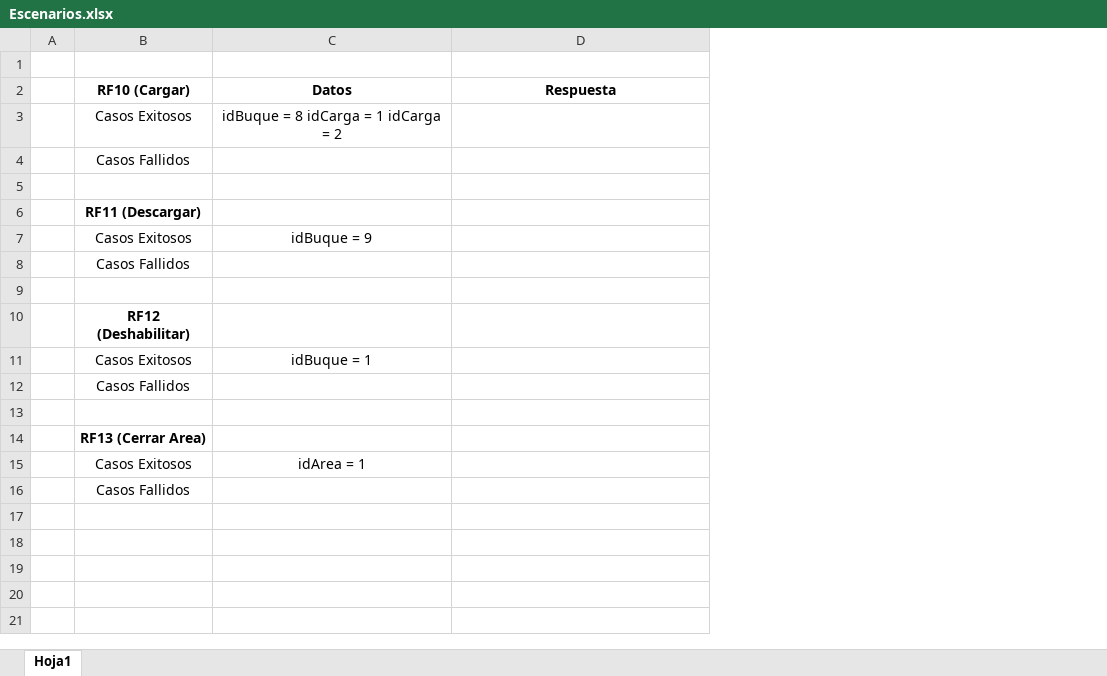
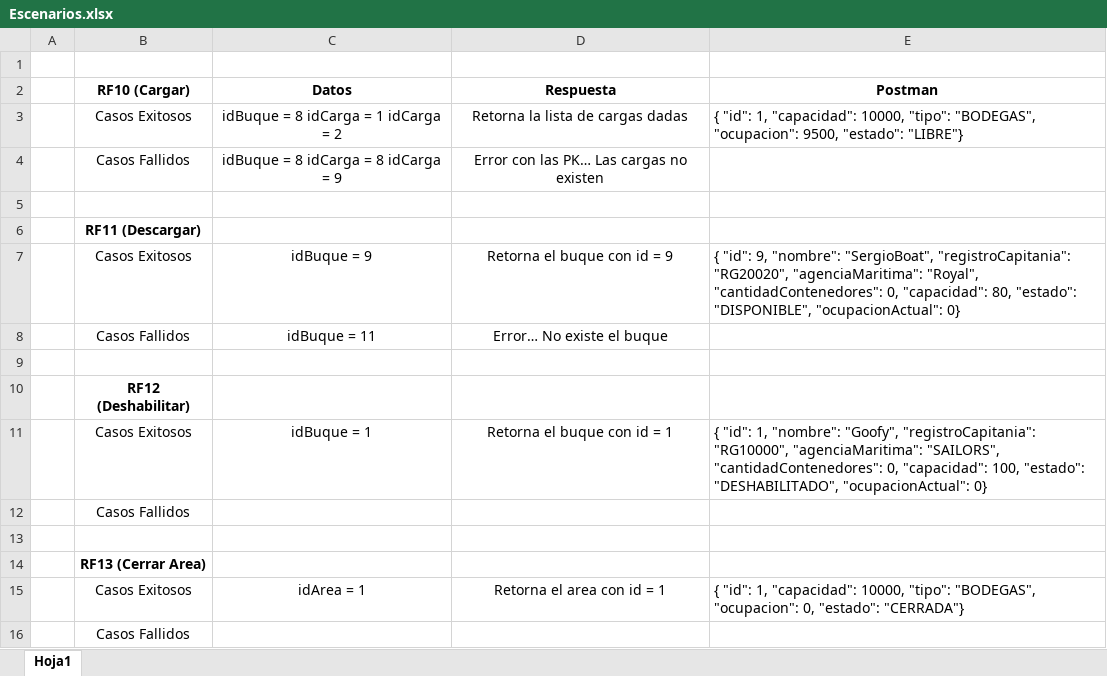
Before and after one commit to strujillo10/PuertoAndes, an Excel workbook: Escenarios.xlsx, sheet Hoja1, drawn as a sheet; values as stored, in another font and other column widths than the file's, no borders; removed rows and columns are numbered as before the commit, all else as after; the diff names each change by its address in the sheet, - before the commit and + after, or states it on an @@ line.

```diff
--- a/Escenarios.xlsx (sheet Hoja1)
+++ b/Escenarios.xlsx (sheet Hoja1)
+column E (Postman), row 3: { "id": 1, "capacidad": 10000, "tipo": "BODEGAS", "ocupacion": 9500, "estado": "LIBRE"}; row 7: { "id": 9, "nombre": "SergioBoat", "registroCapitania": "RG20020", "agenciaMaritima": "Royal", "cantidadContenedores": 0, "capacidad": 80, "estado": "DISPONIBLE", "ocupacionActual": 0}; rows 11-15: { "id": 1, "nombre": "Goofy", "registroCapitania": "RG10000", "agenciaMaritima": "SAILORS", "cantidadContenedores": 0, "capacidad": 100, "estado": "DESHABILITADO", "ocupacionActual": 0} |  |  |  | { "id": 1, "capacidad": 10000, "tipo": "BODEGAS", "ocupacion": 0, "estado": "CERRADA"}
-D3 (Respuesta): (empty)
+D3 (Respuesta): Retorna la lista de cargas dadas
-row 4:  | Casos Fallidos
+row 4:  | Casos Fallidos | idBuque = 8 idCarga = 8 idCarga = 9 | Error con las PK… Las cargas no existen
-D7 (Respuesta): (empty)
+D7 (Respuesta): Retorna el buque con id = 9
-row 8:  | Casos Fallidos
+row 8:  | Casos Fallidos | idBuque = 11 | Error… No existe el buque
-D11 (Respuesta): (empty)
+D11 (Respuesta): Retorna el buque con id = 1
-D15 (Respuesta): (empty)
+D15 (Respuesta): Retorna el area con id = 1
```
Also changed, not shown: 6 other files.
